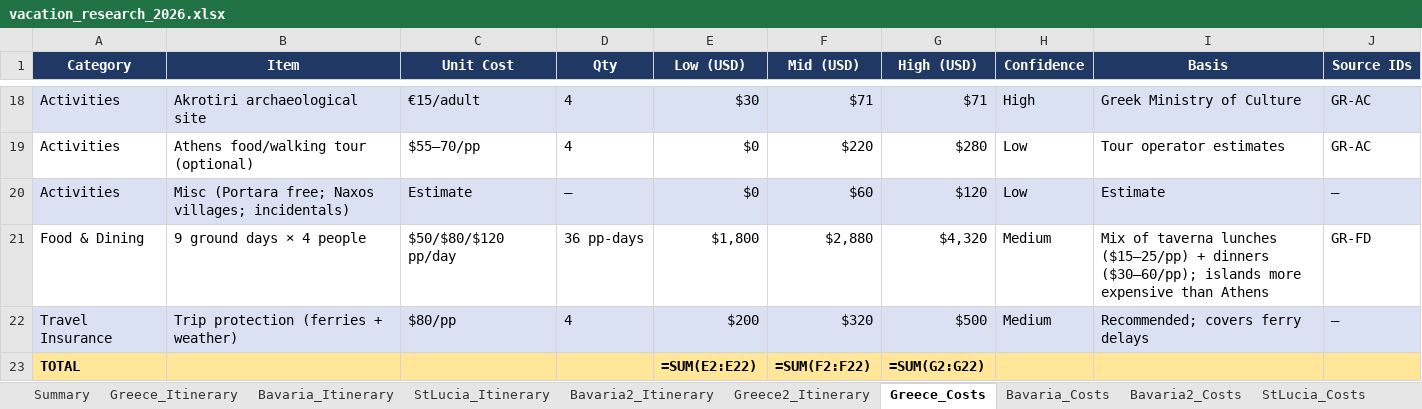
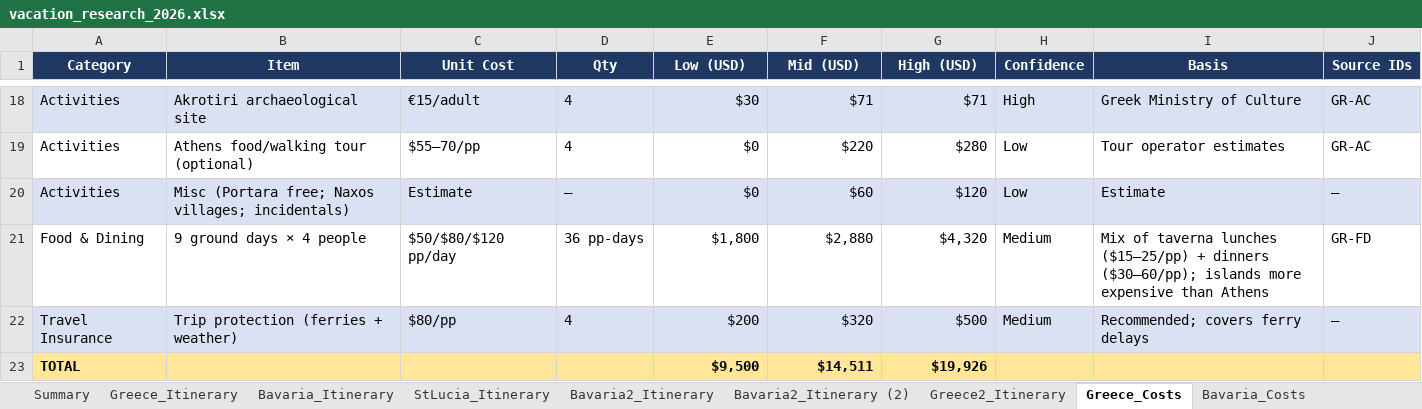
Before and after one commit to jimbubb1974/vacation-research-2026, an Excel workbook: vacation_research_2026.xlsx, sheet Greece_Costs, drawn as a sheet; only a part is shown, gaps mark what is left out; values as stored, in another font and other column widths than the file's, no borders; formulas without a stored value are shown as written; removed rows and columns are numbered as before the commit, all else as after; the diff names each change by its address in the sheet, - before the commit and + after, or states it on an @@ line.

```diff
--- a/vacation_research_2026.xlsx (sheet Greece_Costs)
+++ b/vacation_research_2026.xlsx (sheet Greece_Costs)
+sheet tab: Bavaria2_Itinerary (2)
-row 23: TOTAL |  |  |  | =SUM(E2:E22) | =SUM(F2:F22) | =SUM(G2:G22)
+row 23: TOTAL |  |  |  | $9,500 | $14,511 | $19,926
```
Also changed, not shown: sheet Cost_Comparison, sheet Summary, sheet StLucia_Costs, sheet Greece2_Costs, sheet Bavaria2_Costs, sheet Bavaria_Costs, trip_costs.xlsx, 5 other files.
